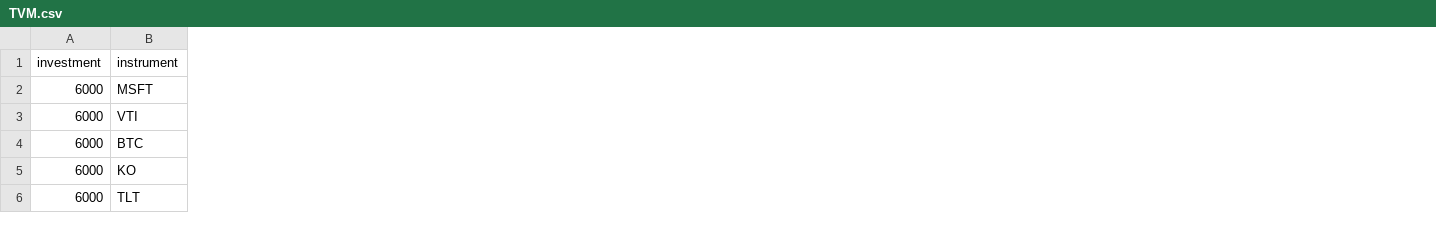
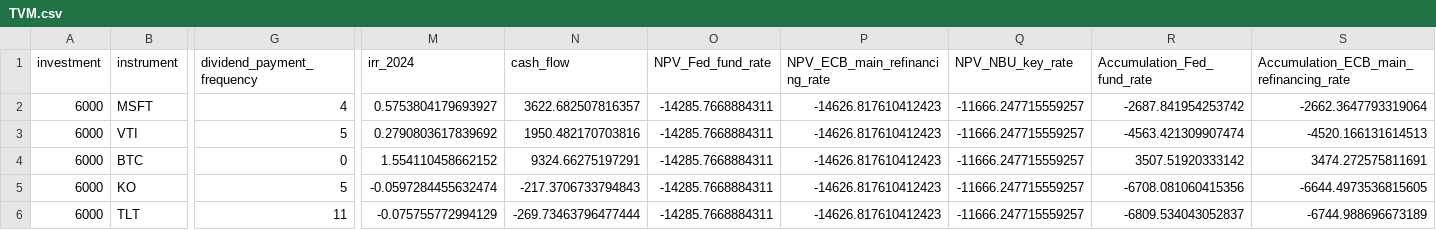
Before and after one commit to dtantsiura/TVM-project, a CSV file: TVM.csv, drawn as a sheet; only a part is shown, gaps mark what is left out; the diff covers the shown part only; the diff names each change by its address in the sheet, - before the commit and + after, or states it on an @@ line.

```diff
--- a/TVM.csv
+++ b/TVM.csv
+column G (dividend_payment_frequency), rows 2-6: 4 | 5 | 0 | 5 | 11
+column M (irr_2024), rows 2-6: 0.5753804179693927 | 0.2790803617839692 | 1.554110458662152 | -0.0597284455632474 | -0.075755772994129
+column N (cash_flow), rows 2-6: 3622.682507816357 | 1950.482170703816 | 9324.66275197291 | -217.3706733794843 | -269.73463796477444
+column O (NPV_Fed_fund_rate), rows 2-6: all -14285.7668884311
+column P (NPV_ECB_main_refinancing_rate), rows 2-6: all -14626.817610412423
+column Q (NPV_NBU_key_rate), rows 2-6: all -11666.247715559257
+column R (Accumulation_Fed_fund_rate), rows 2-6: -2687.841954253742 | -4563.421309907474 | 3507.51920333142 | -6708.081060415356 | -6809.534043052837
+column S, rows 1-6: Accumulation_ECB_main_refinancing_rate | -2662.3647793319064 | -4520.166131614513 | 3474.272575811691 | -6644.4973536815605 | -6744.988696673189
```
Also changed, not shown: 1 added column, 1 removed column and 19 edited cells elsewhere in this file, 1 other file.
